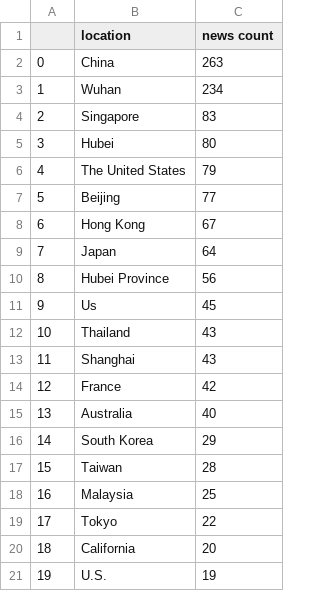
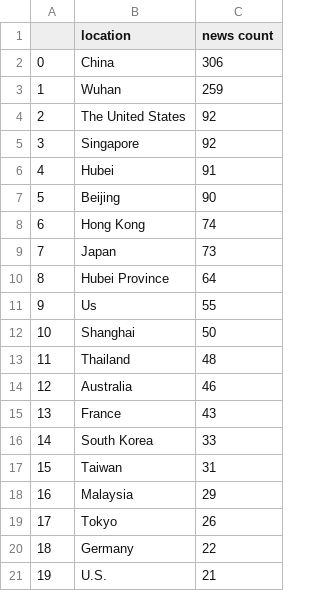
Before and after one commit to msyazwan/news_coronavirus_json, a CSV file: location.csv, drawn as a sheet.

```diff
--- a/location.csv
+++ b/location.csv
@@ -1,21 +1,21 @@
 ,location,news count
-0,China,263
-1,Wuhan,234
-2,Singapore,83
-3,Hubei,80
-4,The United States,79
-5,Beijing,77
-6,Hong Kong,67
-7,Japan,64
-8,Hubei Province,56
-9,Us,45
-10,Thailand,43
-11,Shanghai,43
-12,France,42
-13,Australia,40
-14,South Korea,29
-15,Taiwan,28
-16,Malaysia,25
-17,Tokyo,22
-18,California,20
-19,U.S.,19
+0,China,306
+1,Wuhan,259
+2,The United States,92
+3,Singapore,92
+4,Hubei,91
+5,Beijing,90
+6,Hong Kong,74
+7,Japan,73
+8,Hubei Province,64
+9,Us,55
+10,Shanghai,50
+11,Thailand,48
+12,Australia,46
+13,France,43
+14,South Korea,33
+15,Taiwan,31
+16,Malaysia,29
+17,Tokyo,26
+18,Germany,22
+19,U.S.,21
```
Also changed, not shown: date.csv.
